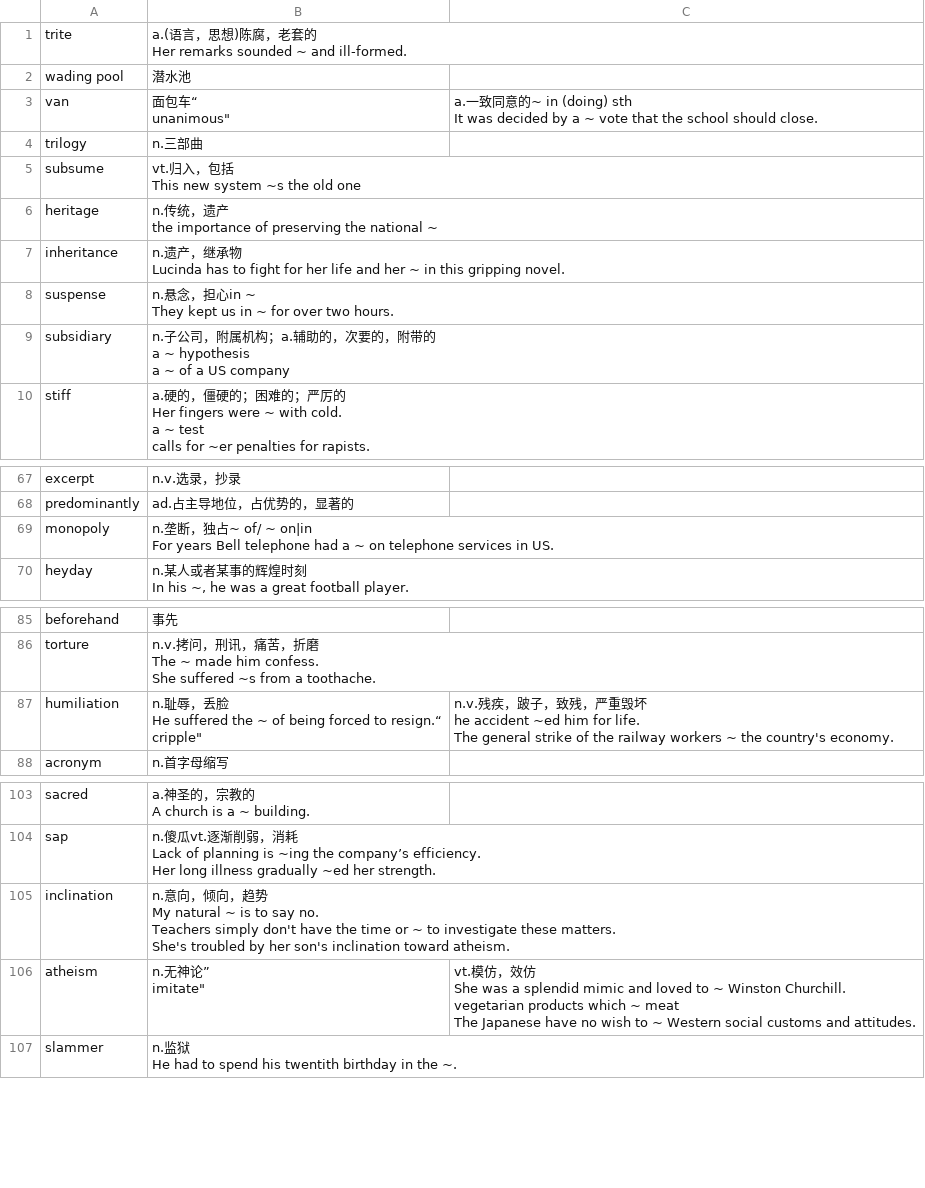
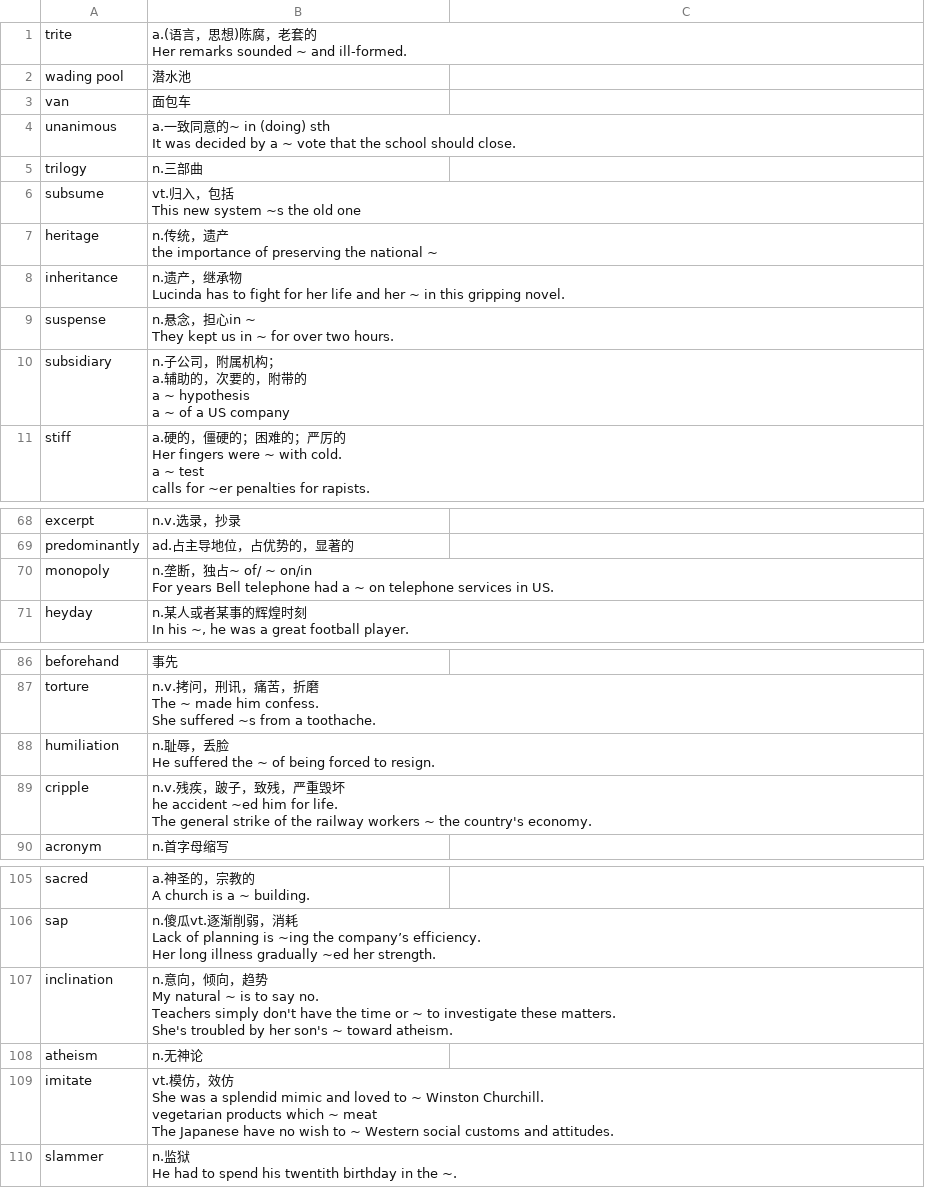
Before and after one commit to alexmajy/flashcards, a CSV file: encn03.csv, drawn as a sheet; only a part is shown, gaps mark what is left out; addresses are those after the commit; ↵ is a line break in a cell; the diff covers the shown part only; the diff names each change by its address in the sheet, - before the commit and + after, or states it on an @@ line.

Commit message:
fix typos

```diff
--- a/encn03.csv
+++ b/encn03.csv
-B3: 面包车“ ↵ unanimous"
+B3: 面包车
-C3: a.一致同意的~ in (doing) sth ↵ It was decided by a ~ vote that the school should close.
+C3: (empty)
+row 4: unanimous | a.一致同意的~ in (doing) sth ↵ It was decided by a ~ vote that the school should close.
-B10: …属机构；a.辅助的…
+B10: …属机构； ↵ a.辅助的…
-B70: …of/ ~ on|in ↵ For years…
+B70: …of/ ~ on/in ↵ For years…
-B88: …forced to resign.“ ↵ cripple"
+B88: …forced to resign.
-C88: n.v.残疾，跛子，致残，严重毁坏 ↵ he accident ~ed him for life. ↵ The general strike of the railway workers ~ the country's economy.
+C88: (empty)
+row 89: cripple | n.v.残疾，跛子，致残，严重毁坏 ↵ he accident ~ed him for life. ↵ The general strike of the railway workers ~ the country's economy.
-B107: …her son's inclination toward atheism.
+B107: …her son's ~ toward atheism.
-B108: n.无神论” ↵ imitate"
+B108: n.无神论
-C108: vt.模仿，效仿 ↵ She was a splendid mimic and loved to ~ Winston Churchill. ↵ vegetarian products which ~ meat ↵ The Japanese have no wish to ~ Western social customs and attitudes.
+C108: (empty)
+row 109: imitate | vt.模仿，效仿 ↵ She was a splendid mimic and loved to ~ Winston Churchill. ↵ vegetarian products which ~ meat ↵ The Japanese have no wish to ~ Western social customs and attitudes.
```
Also changed, not shown: 2 edited cells elsewhere in this file.
